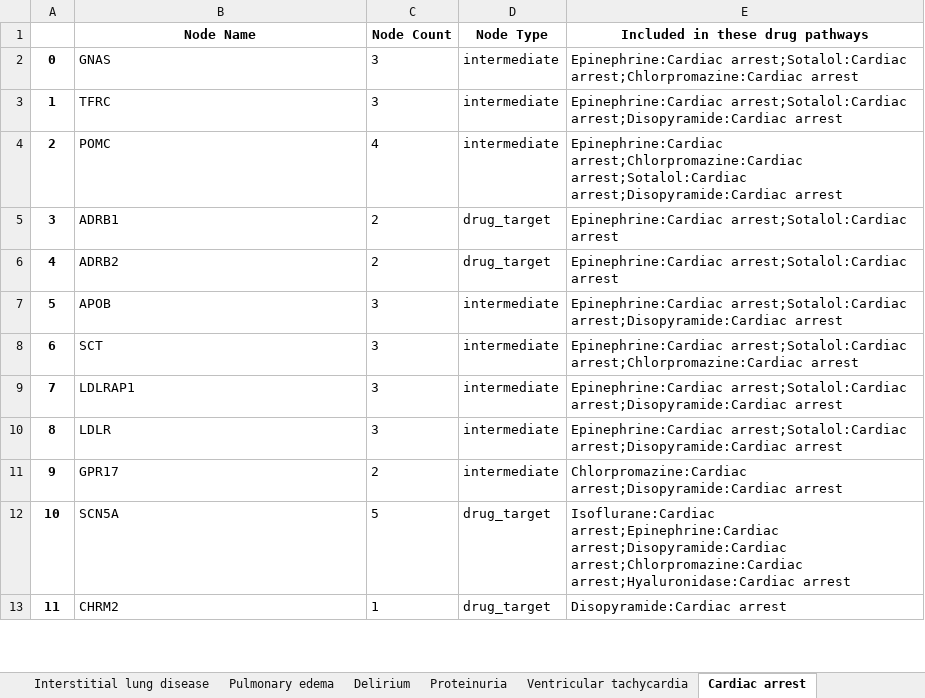
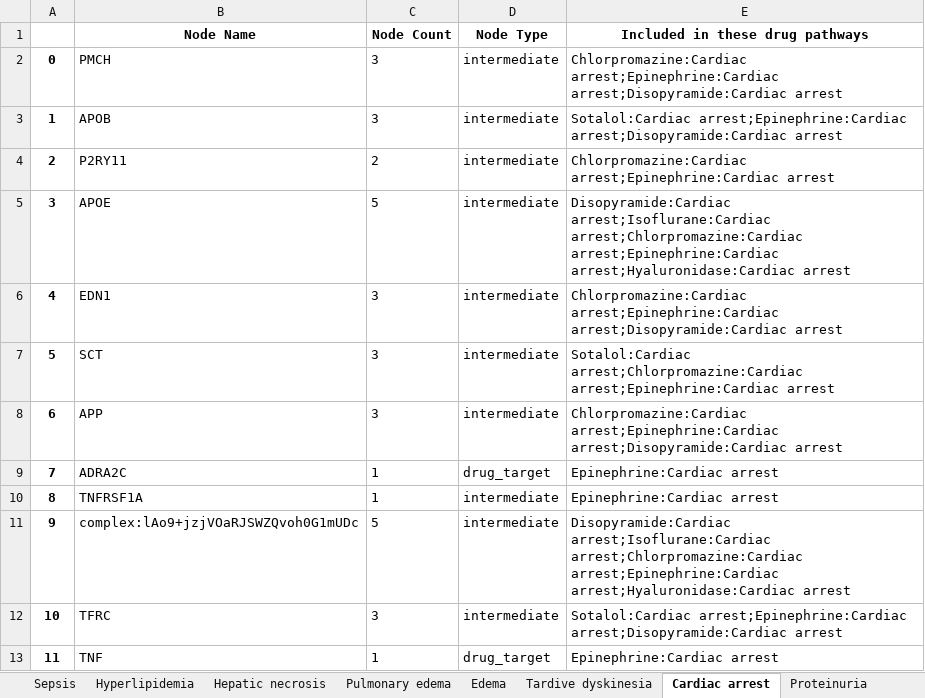
Before and after one commit to jenwilson521/Designated-Medical-Event-Pathways, an Excel workbook: Code/supp2_DME_merged_node_counts.xlsx, sheet Cardiac arrest, drawn as a sheet; only a part is shown; values as stored, in another font and other column widths than the file's, no borders; the diff covers the shown part only; the diff names each change by its address in the sheet, - before the commit and + after, or states it on an @@ line.

```diff
--- a/Code/supp2_DME_merged_node_counts.xlsx (sheet Cardiac arrest)
+++ b/Code/supp2_DME_merged_node_counts.xlsx (sheet Cardiac arrest)
@@ sheet tab order changed: Sepsis | Hyperlipidemia | Hepatic necrosis | Pulmonary edema | Edema | Tardive dyskinesia | Cardiac arrest | Proteinuria @@
-B2 (Node Name): GNAS
+B2 (Node Name): PMCH
-E2 (Included in these drug pathways): Epinephrine:Cardiac arrest;Sotalol:Cardiac arrest;Chlorpromazine:Cardiac arrest
+E2 (Included in these drug pathways): Chlorpromazine:Cardiac arrest;Epinephrine:Cardiac arrest;Disopyramide:Cardiac arrest
-B3 (Node Name): TFRC
+B3 (Node Name): APOB
-E3 (Included in these drug pathways): Epinephrine:Cardiac arrest;Sotalol:Cardiac arrest;Disopyramide:Cardiac arrest
+E3 (Included in these drug pathways): Sotalol:Cardiac arrest;Epinephrine:Cardiac arrest;Disopyramide:Cardiac arrest
-B4 (Node Name): POMC
+B4 (Node Name): P2RY11
-C4 (Node Count): 4
+C4 (Node Count): 2
-E4 (Included in these drug pathways): Epinephrine:Cardiac arrest;Chlorpromazine:Cardiac arrest;Sotalol:Cardiac arrest;Disopyramide:Cardiac arrest
+E4 (Included in these drug pathways): Chlorpromazine:Cardiac arrest;Epinephrine:Cardiac arrest
-B5 (Node Name): ADRB1
+B5 (Node Name): APOE
-C5 (Node Count): 2
+C5 (Node Count): 5
-D5:D6 (Node Type): drug_target
+D5:D6 (Node Type): intermediate
-E5 (Included in these drug pathways): Epinephrine:Cardiac arrest;Sotalol:Cardiac arrest
+E5 (Included in these drug pathways): Disopyramide:Cardiac arrest;Isoflurane:Cardiac arrest;Chlorpromazine:Cardiac arrest;Epinephrine:Cardiac arrest;Hyaluronidase:Cardiac arrest
-B6 (Node Name): ADRB2
+B6 (Node Name): EDN1
-C6 (Node Count): 2
+C6 (Node Count): 3
-E6 (Included in these drug pathways): Epinephrine:Cardiac arrest;Sotalol:Cardiac arrest
+E6 (Included in these drug pathways): Chlorpromazine:Cardiac arrest;Epinephrine:Cardiac arrest;Disopyramide:Cardiac arrest
-B7 (Node Name): APOB
+B7 (Node Name): SCT
-E7 (Included in these drug pathways): Epinephrine:Cardiac arrest;Sotalol:Cardiac arrest;Disopyramide:Cardiac arrest
+E7 (Included in these drug pathways): Sotalol:Cardiac arrest;Chlorpromazine:Cardiac arrest;Epinephrine:Cardiac arrest
-B8 (Node Name): SCT
+B8 (Node Name): APP
-E8 (Included in these drug pathways): Epinephrine:Cardiac arrest;Sotalol:Cardiac arrest;Chlorpromazine:Cardiac arrest
+E8 (Included in these drug pathways): Chlorpromazine:Cardiac arrest;Epinephrine:Cardiac arrest;Disopyramide:Cardiac arrest
-B9 (Node Name): LDLRAP1
+B9 (Node Name): ADRA2C
-C9:C10 (Node Count): 3
+C9:C10 (Node Count): 1
-D9 (Node Type): intermediate
+D9 (Node Type): drug_target
-E9:E10 (Included in these drug pathways): Epinephrine:Cardiac arrest;Sotalol:Cardiac arrest;Disopyramide:Cardiac arrest
+E9:E10 (Included in these drug pathways): Epinephrine:Cardiac arrest
-B10 (Node Name): LDLR
+B10 (Node Name): TNFRSF1A
-B11 (Node Name): GPR17
+B11 (Node Name): complex:lAo9+jzjVOaRJSWZQvoh0G1mUDc
-C11 (Node Count): 2
+C11 (Node Count): 5
-E11 (Included in these drug pathways): Chlorpromazine:Cardiac arrest;Disopyramide:Cardiac arrest
+E11 (Included in these drug pathways): Disopyramide:Cardiac arrest;Isoflurane:Cardiac arrest;Chlorpromazine:Cardiac arrest;Epinephrine:Cardiac arrest;Hyaluronidase:Cardiac arrest
-B12 (Node Name): SCN5A
+B12 (Node Name): TFRC
-C12 (Node Count): 5
+C12 (Node Count): 3
-D12 (Node Type): drug_target
+D12 (Node Type): intermediate
-E12 (Included in these drug pathways): Isoflurane:Cardiac arrest;Epinephrine:Cardiac arrest;Disopyramide:Cardiac arrest;Chlorpromazine:Cardiac arrest;Hyaluronidase:Cardiac arrest
+E12 (Included in these drug pathways): Sotalol:Cardiac arrest;Epinephrine:Cardiac arrest;Disopyramide:Cardiac arrest
-B13 (Node Name): CHRM2
+B13 (Node Name): TNF
-E13 (Included in these drug pathways): Disopyramide:Cardiac arrest
+E13 (Included in these drug pathways): Epinephrine:Cardiac arrest
```
Also changed, not shown: 236 edited cells elsewhere in this sheet, sheet Hypertension, sheet Myocardial infarction, sheet Pancreatitis, sheet Hemorrhage, sheet Tardive dyskinesia, sheet Pneumonia, 17 more sheets, Code/supp3_DME_heatmap_top_node_counts.xlsx, 21 other files.
